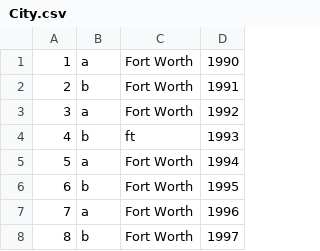
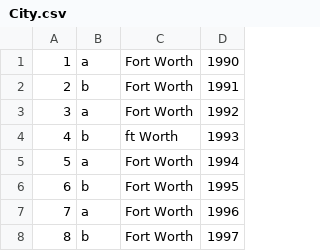
Before and after one commit to veerat/DataEngineerRepo, a CSV file: Q1/City.csv, drawn as a sheet; only a part is shown.

```diff
--- a/Q1/City.csv
+++ b/Q1/City.csv
@@ -3,3 +3,3 @@
 3,a,Fort Worth,1992
-4,b,ft,1993
+4,b,ft Worth,1993
 5,a,Fort Worth,1994
```
Also changed, not shown: 1 other file.
